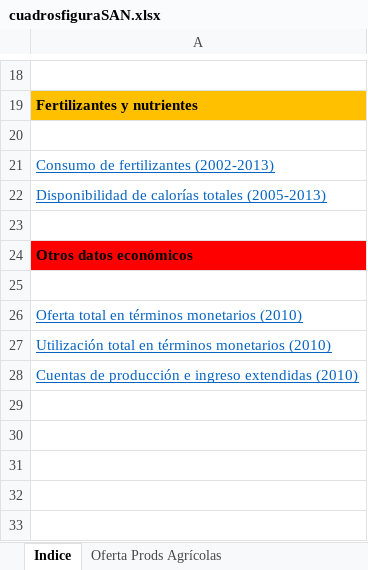
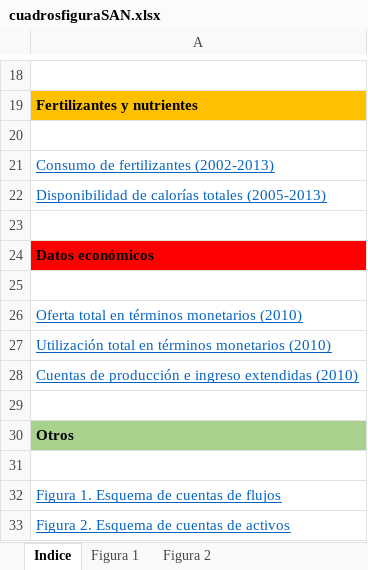
Before and after one commit to renatovargas/caesan, an Excel workbook: docs/cuadrosfiguraSAN.xlsx, sheet Indice, drawn as a sheet; only a part is shown, gaps mark what is left out; values as stored, in another font and other column widths than the file's, no borders; the diff names each change by its address in the sheet, - before the commit and + after, or states it on an @@ line.

```diff
--- a/docs/cuadrosfiguraSAN.xlsx (sheet Indice)
+++ b/docs/cuadrosfiguraSAN.xlsx (sheet Indice)
+sheet tab: Figura 1
+sheet tab: Figura 2
-A24: Otros datos económicos
+A24: Datos económicos
+row 29: (empty)
+row 30: Otros
+row 31: (empty)
+row 32: Figura 1. Esquema de cuentas de flujos
+row 33: Figura 2. Esquema de cuentas de activos
```
Also changed, not shown: charts or pictures, 2 other files.
